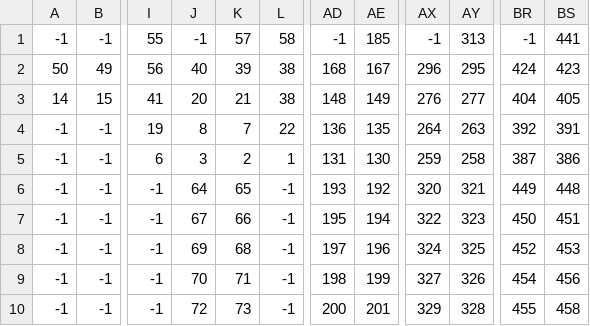
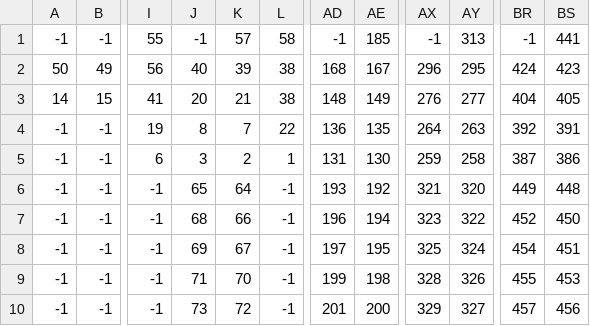
Before and after one commit to dwisk/TreeOfLife, a CSV file: mapping/tree_mapping.csv, drawn as a sheet; only a part is shown, gaps mark what is left out; the diff covers the shown part only; the diff names each change by its address in the sheet, - before the commit and + after, or states it on an @@ line.

```diff
--- a/mapping/tree_mapping.csv
+++ b/mapping/tree_mapping.csv
-J6: 64
+J6: 65
-K6: 65
+K6: 64
-AX6: 320
+AX6: 321
-AY6: 321
+AY6: 320
-J7: 67
+J7: 68
-AD7: 195
+AD7: 196
-AX7: 322
+AX7: 323
-AY7: 323
+AY7: 322
-BR7: 450
+BR7: 452
-BS7: 451
+BS7: 450
-K8: 68
+K8: 67
-AE8: 196
+AE8: 195
-AX8: 324
+AX8: 325
-AY8: 325
+AY8: 324
-BR8: 452
+BR8: 454
-BS8: 453
+BS8: 451
-J9: 70
+J9: 71
-K9: 71
+K9: 70
-AD9: 198
+AD9: 199
-AE9: 199
+AE9: 198
-AX9: 327
+AX9: 328
-BR9: 454
+BR9: 455
-BS9: 456
+BS9: 453
-J10: 72
+J10: 73
-K10: 73
+K10: 72
-AD10: 200
+AD10: 201
-AE10: 201
+AE10: 200
-AY10: 328
+AY10: 327
-BR10: 455
+BR10: 457
-BS10: 458
+BS10: 456
```
Also changed, not shown: 39 edited cells elsewhere in this file, 14 other files.
